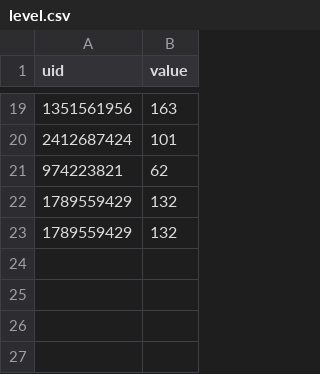
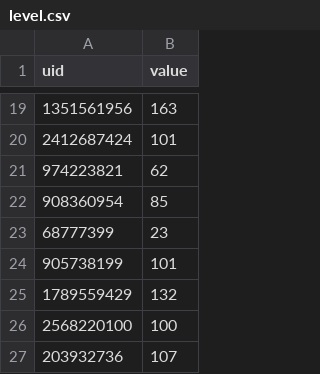
Before and after one commit to th3olegsey/disaster-robbers-bot, a CSV file: Data/Guild/Players/level.csv, drawn as a sheet; only a part is shown, gaps mark what is left out.

```diff
--- a/Data/Guild/Players/level.csv
+++ b/Data/Guild/Players/level.csv
@@ -21,3 +21,7 @@ uid,value
 974223821,62
+908360954,85
+68777399,23
+905738199,101
 1789559429,132
-1789559429,132
+2568220100,100
+203932736,107
```
Also changed, not shown: Data/Guild/Players/cash.csv, Data/Guild/Players/display.csv, 5 other files.
